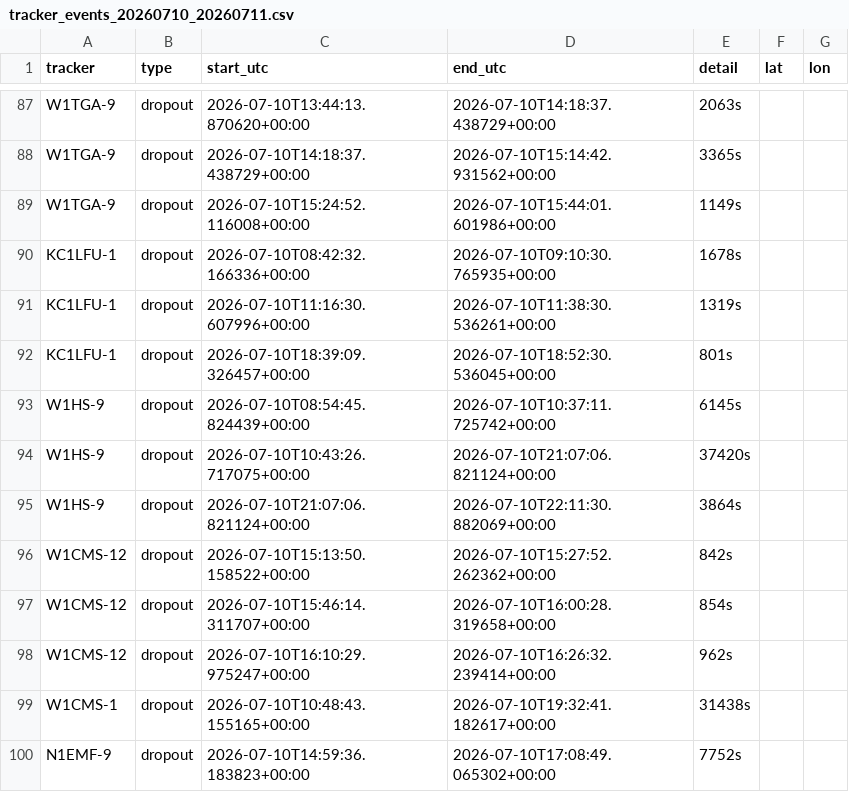
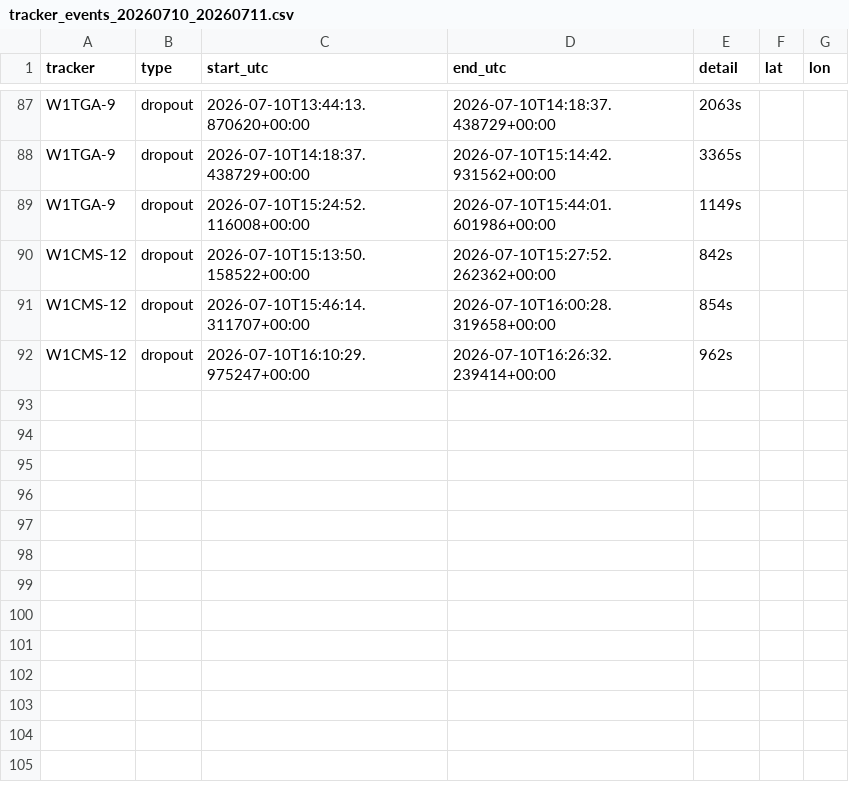
Before and after one commit to stevegoldsmith/Prouty-APRS-Tools, a CSV file: output/2026/friday/tracker_events_20260710_20260711.csv, drawn as a sheet; only a part is shown, gaps mark what is left out; the diff names each change by its address in the sheet, - before the commit and + after, or states it on an @@ line.

Commit message:
2026 per-day roster-driven output (tactical labels)

```diff
--- a/output/2026/friday/tracker_events_20260710_20260711.csv
+++ b/output/2026/friday/tracker_events_20260710_20260711.csv
-row 90: KC1LFU-1 | dropout | 2026-07-10T08:42:32.166336+00:00 | 2026-07-10T09:10:30.765935+00:00 | 1678s
-row 91: KC1LFU-1 | dropout | 2026-07-10T11:16:30.607996+00:00 | 2026-07-10T11:38:30.536261+00:00 | 1319s
-row 92: KC1LFU-1 | dropout | 2026-07-10T18:39:09.326457+00:00 | 2026-07-10T18:52:30.536045+00:00 | 801s
-row 93: W1HS-9 | dropout | 2026-07-10T08:54:45.824439+00:00 | 2026-07-10T10:37:11.725742+00:00 | 6145s
-row 94: W1HS-9 | dropout | 2026-07-10T10:43:26.717075+00:00 | 2026-07-10T21:07:06.821124+00:00 | 37420s
-row 95: W1HS-9 | dropout | 2026-07-10T21:07:06.821124+00:00 | 2026-07-10T22:11:30.882069+00:00 | 3864s
-row 99: W1CMS-1 | dropout | 2026-07-10T10:48:43.155165+00:00 | 2026-07-10T19:32:41.182617+00:00 | 31438s
-row 100: N1EMF-9 | dropout | 2026-07-10T14:59:36.183823+00:00 | 2026-07-10T17:08:49.065302+00:00 | 7752s
```
Also changed, not shown: output/2026/friday/tracker_health_20260710_20260711.csv, output/2026/saturday/tracker_health_20260711_20260712.csv, 43 other files.
